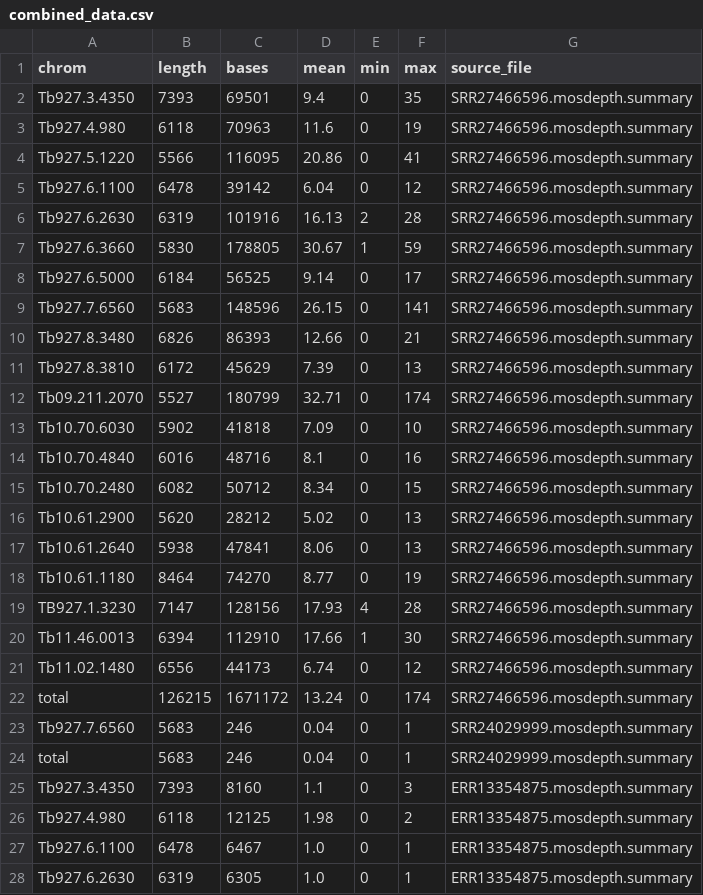
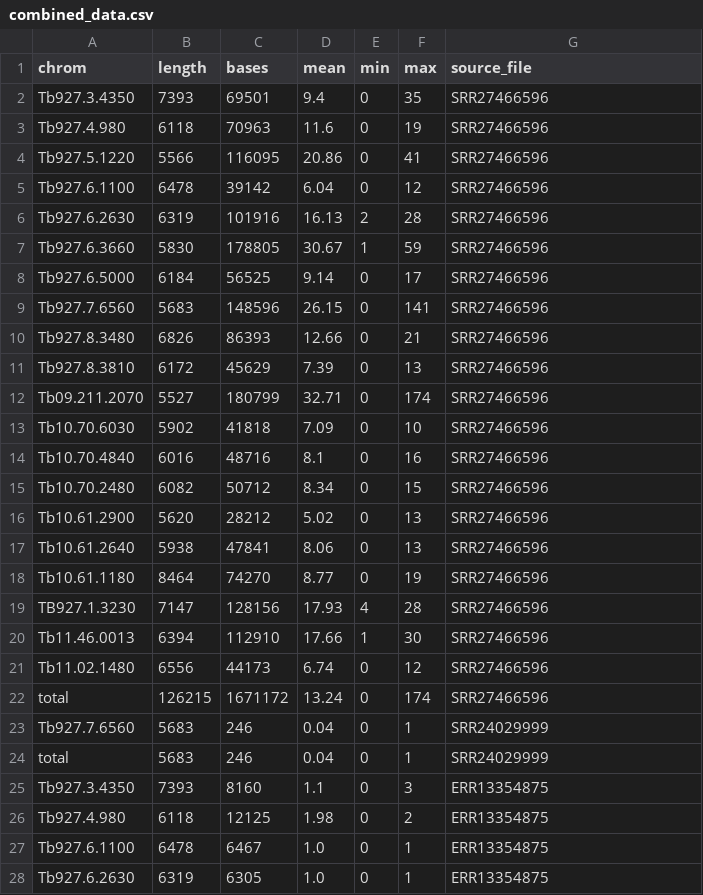
Before and after one commit to goldrieve/monotrac-nf, a CSV file: combined_data.csv, drawn as a sheet; only a part is shown; the diff covers the shown part only.

```diff
--- a/combined_data.csv
+++ b/combined_data.csv
@@ -1,28 +1,28 @@
 chrom	length	bases	mean	min	max	source_file
-Tb927.3.4350	7393	69501	9.4	0	35	SRR27466596.mosdepth.summary
-Tb927.4.980	6118	70963	11.6	0	19	SRR27466596.mosdepth.summary
-Tb927.5.1220	5566	116095	20.86	0	41	SRR27466596.mosdepth.summary
-Tb927.6.1100	6478	39142	6.04	0	12	SRR27466596.mosdepth.summary
-Tb927.6.2630	6319	101916	16.13	2	28	SRR27466596.mosdepth.summary
-Tb927.6.3660	5830	178805	30.67	1	59	SRR27466596.mosdepth.summary
-Tb927.6.5000	6184	56525	9.14	0	17	SRR27466596.mosdepth.summary
-Tb927.7.6560	5683	148596	26.15	0	141	SRR27466596.mosdepth.summary
-Tb927.8.3480	6826	86393	12.66	0	21	SRR27466596.mosdepth.summary
-Tb927.8.3810	6172	45629	7.39	0	13	SRR27466596.mosdepth.summary
-Tb09.211.2070	5527	180799	32.71	0	174	SRR27466596.mosdepth.summary
-Tb10.70.6030	5902	41818	7.09	0	10	SRR27466596.mosdepth.summary
-Tb10.70.4840	6016	48716	8.1	0	16	SRR27466596.mosdepth.summary
-Tb10.70.2480	6082	50712	8.34	0	15	SRR27466596.mosdepth.summary
-Tb10.61.2900	5620	28212	5.02	0	13	SRR27466596.mosdepth.summary
-Tb10.61.2640	5938	47841	8.06	0	13	SRR27466596.mosdepth.summary
-Tb10.61.1180	8464	74270	8.77	0	19	SRR27466596.mosdepth.summary
-TB927.1.3230	7147	128156	17.93	4	28	SRR27466596.mosdepth.summary
-Tb11.46.0013	6394	112910	17.66	1	30	SRR27466596.mosdepth.summary
-Tb11.02.1480	6556	44173	6.74	0	12	SRR27466596.mosdepth.summary
-total	126215	1671172	13.24	0	174	SRR27466596.mosdepth.summary
-Tb927.7.6560	5683	246	0.04	0	1	SRR24029999.mosdepth.summary
-total	5683	246	0.04	0	1	SRR24029999.mosdepth.summary
-Tb927.3.4350	7393	8160	1.1	0	3	ERR13354875.mosdepth.summary
-Tb927.4.980	6118	12125	1.98	0	2	ERR13354875.mosdepth.summary
-Tb927.6.1100	6478	6467	1.0	0	1	ERR13354875.mosdepth.summary
-Tb927.6.2630	6319	6305	1.0	0	1	ERR13354875.mosdepth.summary
+Tb927.3.4350	7393	69501	9.4	0	35	SRR27466596
+Tb927.4.980	6118	70963	11.6	0	19	SRR27466596
+Tb927.5.1220	5566	116095	20.86	0	41	SRR27466596
+Tb927.6.1100	6478	39142	6.04	0	12	SRR27466596
+Tb927.6.2630	6319	101916	16.13	2	28	SRR27466596
+Tb927.6.3660	5830	178805	30.67	1	59	SRR27466596
+Tb927.6.5000	6184	56525	9.14	0	17	SRR27466596
+Tb927.7.6560	5683	148596	26.15	0	141	SRR27466596
+Tb927.8.3480	6826	86393	12.66	0	21	SRR27466596
+Tb927.8.3810	6172	45629	7.39	0	13	SRR27466596
+Tb09.211.2070	5527	180799	32.71	0	174	SRR27466596
+Tb10.70.6030	5902	41818	7.09	0	10	SRR27466596
+Tb10.70.4840	6016	48716	8.1	0	16	SRR27466596
+Tb10.70.2480	6082	50712	8.34	0	15	SRR27466596
+Tb10.61.2900	5620	28212	5.02	0	13	SRR27466596
+Tb10.61.2640	5938	47841	8.06	0	13	SRR27466596
+Tb10.61.1180	8464	74270	8.77	0	19	SRR27466596
+TB927.1.3230	7147	128156	17.93	4	28	SRR27466596
+Tb11.46.0013	6394	112910	17.66	1	30	SRR27466596
+Tb11.02.1480	6556	44173	6.74	0	12	SRR27466596
+total	126215	1671172	13.24	0	174	SRR27466596
+Tb927.7.6560	5683	246	0.04	0	1	SRR24029999
+total	5683	246	0.04	0	1	SRR24029999
+Tb927.3.4350	7393	8160	1.1	0	3	ERR13354875
+Tb927.4.980	6118	12125	1.98	0	2	ERR13354875
+Tb927.6.1100	6478	6467	1.0	0	1	ERR13354875
+Tb927.6.2630	6319	6305	1.0	0	1	ERR13354875
```
Also changed, not shown: 33 edited cells elsewhere in this file, 1 other file.
